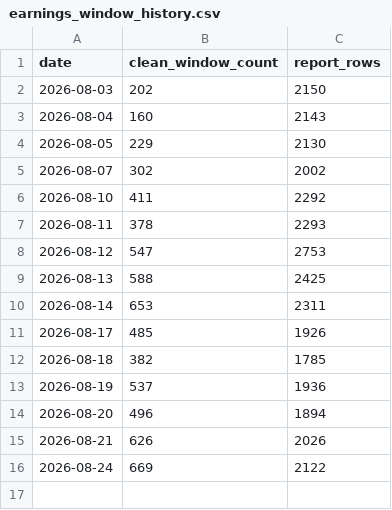
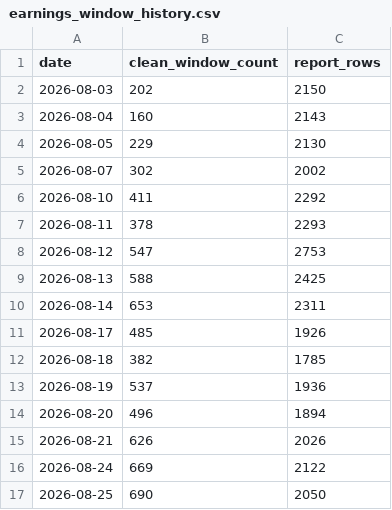
Before and after one commit to clarencechien/optscnr, a CSV file: data/earnings_window_history.csv, drawn as a sheet; the diff names each change by its address in the sheet, - before the commit and + after, or states it on an @@ line.

```diff
--- a/data/earnings_window_history.csv
+++ b/data/earnings_window_history.csv
+row 17: 2026-08-25 | 690 | 2050
```
Also changed, not shown: 5 other files.
